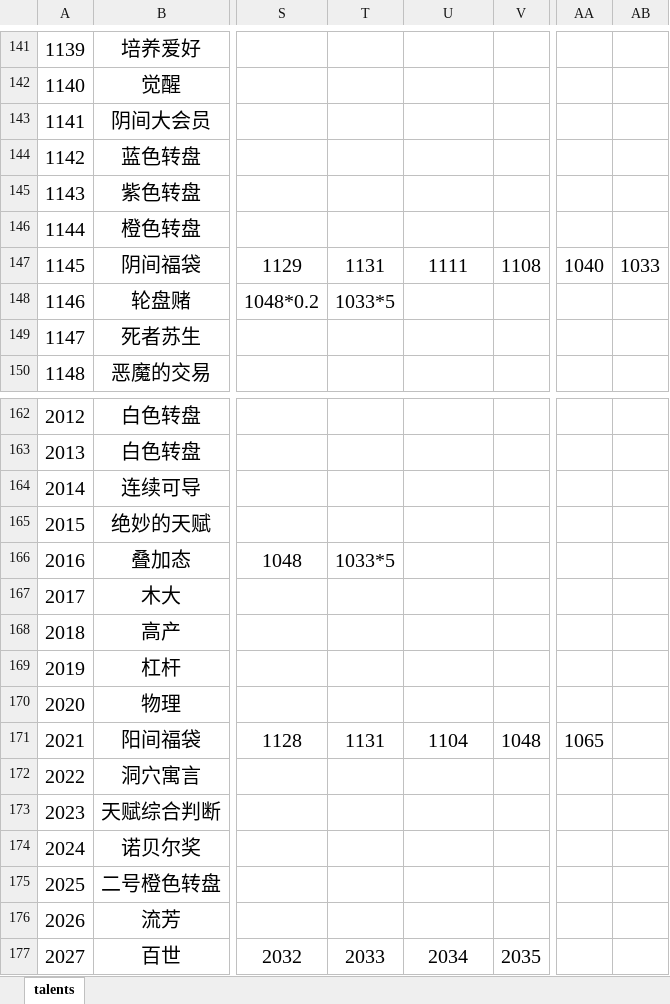
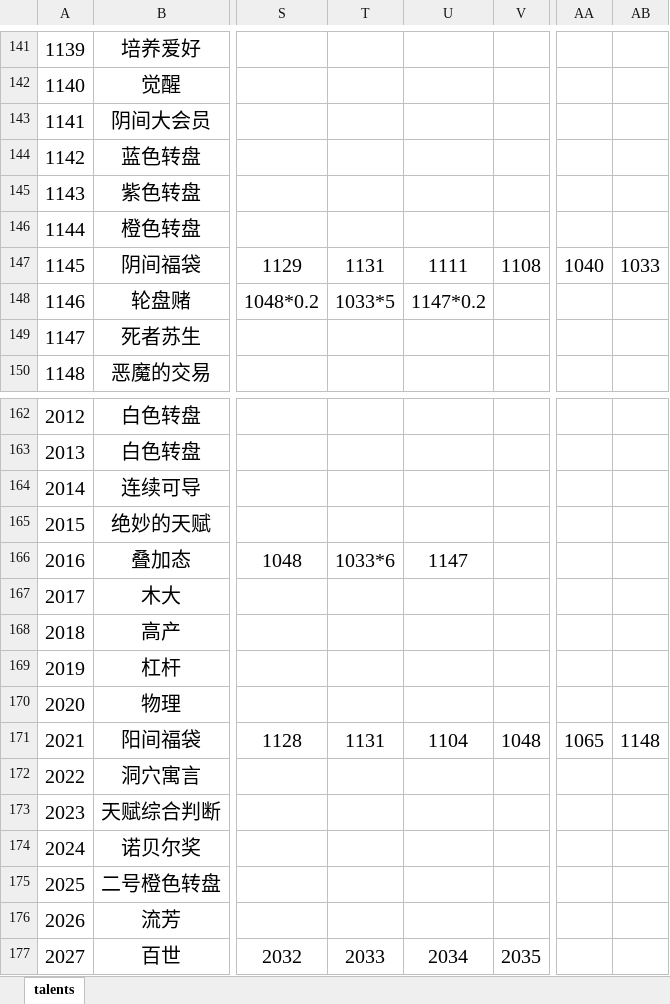
Before and after one commit to 2412322029/lifeRestart, an Excel workbook: data/en-us/talents.xlsx, sheet talents, drawn as a sheet; only a part is shown, gaps mark what is left out; values as stored, in another font and other column widths than the file's, no borders; the diff names each change by its address in the sheet, - before the commit and + after, or states it on an @@ line.

```diff
--- a/data/en-us/talents.xlsx (sheet talents)
+++ b/data/en-us/talents.xlsx (sheet talents)
-U148: (empty)
+U148: 1147*0.2
-T166: 1033*5
+T166: 1033*6
-U166: (empty)
+U166: 1147
-AB171: (empty)
+AB171: 1148
```
Also changed, not shown: data/en-us/achievement.xlsx, data/en-us/events.xlsx, 40 other files.
